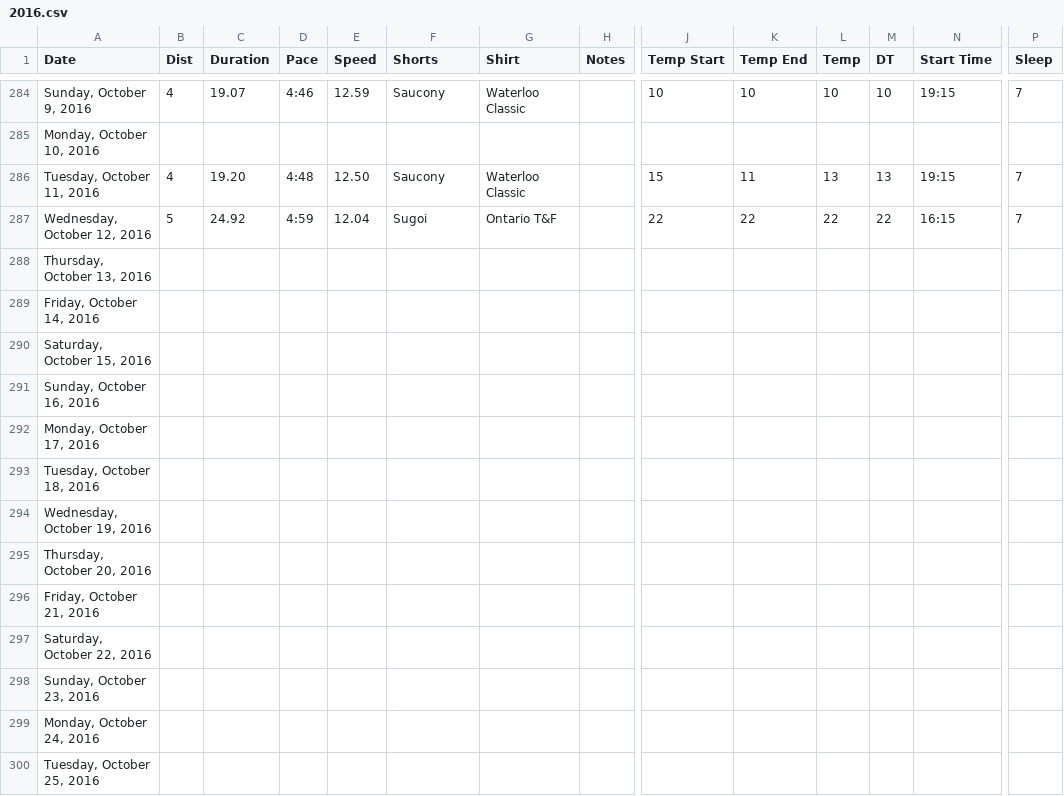
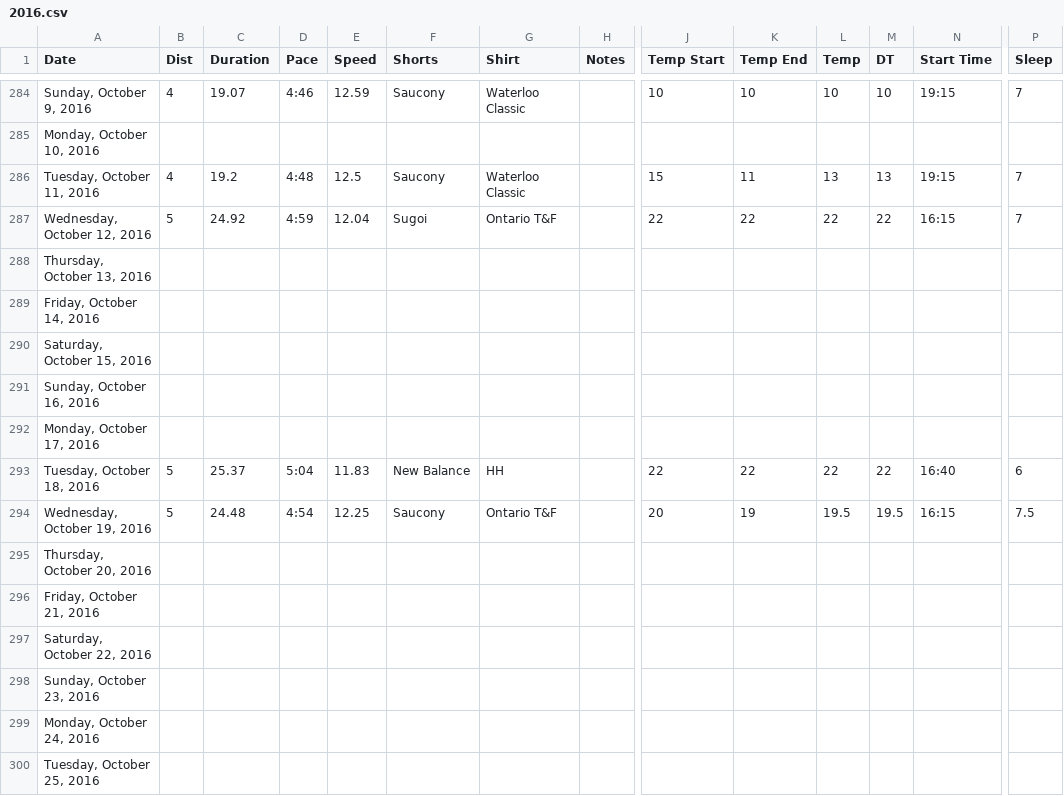
Before and after one commit to paulmotz/paulmotz.github.io, a CSV file: data/2016.csv, drawn as a sheet; only a part is shown, gaps mark what is left out; the diff names each change by its address in the sheet, - before the commit and + after, or states it on an @@ line.

```diff
--- a/data/2016.csv
+++ b/data/2016.csv
-C286 (Duration): 19.20
+C286 (Duration): 19.2
-E286 (Speed): 12.50
+E286 (Speed): 12.5
-B293:B294 (Dist): (empty)
+B293:B294 (Dist): 5
-C293 (Duration): (empty)
+C293 (Duration): 25.37
-D293 (Pace): (empty)
+D293 (Pace): 5:04
-E293 (Speed): (empty)
+E293 (Speed): 11.83
-F293 (Shorts): (empty)
+F293 (Shorts): New Balance
-G293 (Shirt): (empty)
+G293 (Shirt): HH
-J293 (Temp Start): (empty)
+J293 (Temp Start): 22
-K293 (Temp End): (empty)
+K293 (Temp End): 22
-L293 (Temp): (empty)
+L293 (Temp): 22
-M293 (DT): (empty)
+M293 (DT): 22
-N293 (Start Time): (empty)
+N293 (Start Time): 16:40
-P293 (Sleep): (empty)
+P293 (Sleep): 6
-C294 (Duration): (empty)
+C294 (Duration): 24.48
-D294 (Pace): (empty)
+D294 (Pace): 4:54
-E294 (Speed): (empty)
+E294 (Speed): 12.25
-F294 (Shorts): (empty)
+F294 (Shorts): Saucony
-G294 (Shirt): (empty)
+G294 (Shirt): Ontario T&F
-J294 (Temp Start): (empty)
+J294 (Temp Start): 20
-K294 (Temp End): (empty)
+K294 (Temp End): 19
-L294 (Temp): (empty)
+L294 (Temp): 19.5
-M294 (DT): (empty)
+M294 (DT): 19.5
-N294 (Start Time): (empty)
+N294 (Start Time): 16:15
-P294 (Sleep): (empty)
+P294 (Sleep): 7.5
```
Also changed, not shown: data/all.csv, 5 other files.
